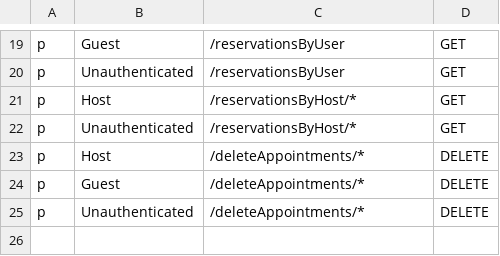
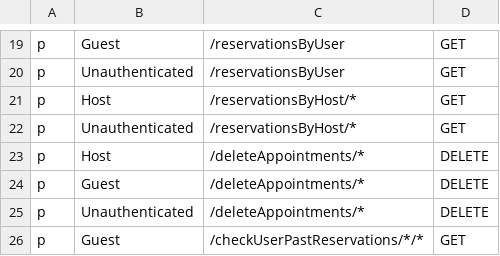
Before and after one commit to flower0408/Airbnb-Project, a CSV file: Airbnb-Backend/reservations_service/policy.csv, drawn as a sheet; only a part is shown, gaps mark what is left out.

```diff
--- a/Airbnb-Backend/reservations_service/policy.csv
+++ b/Airbnb-Backend/reservations_service/policy.csv
@@ -25 +25,2 @@ p, Guest, /deleteAppointments/*, DELETE
 p, Unauthenticated, /deleteAppointments/*, DELETE
+p, Guest, /checkUserPastReservations/*/*, GET
```
Also changed, not shown: 6 other files.
